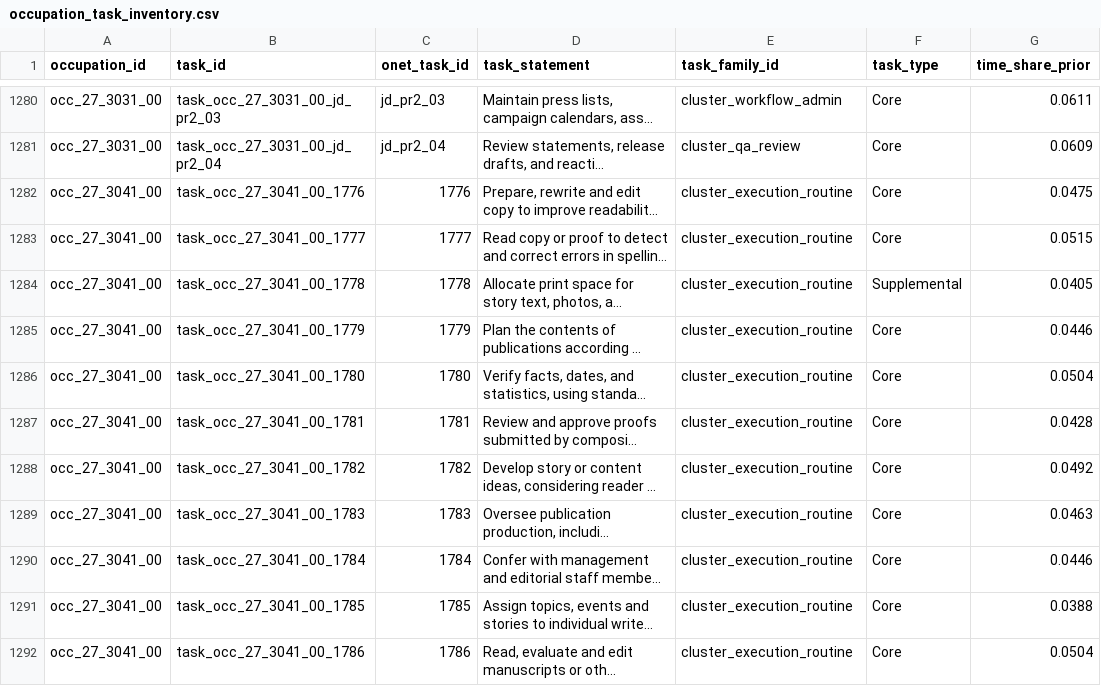
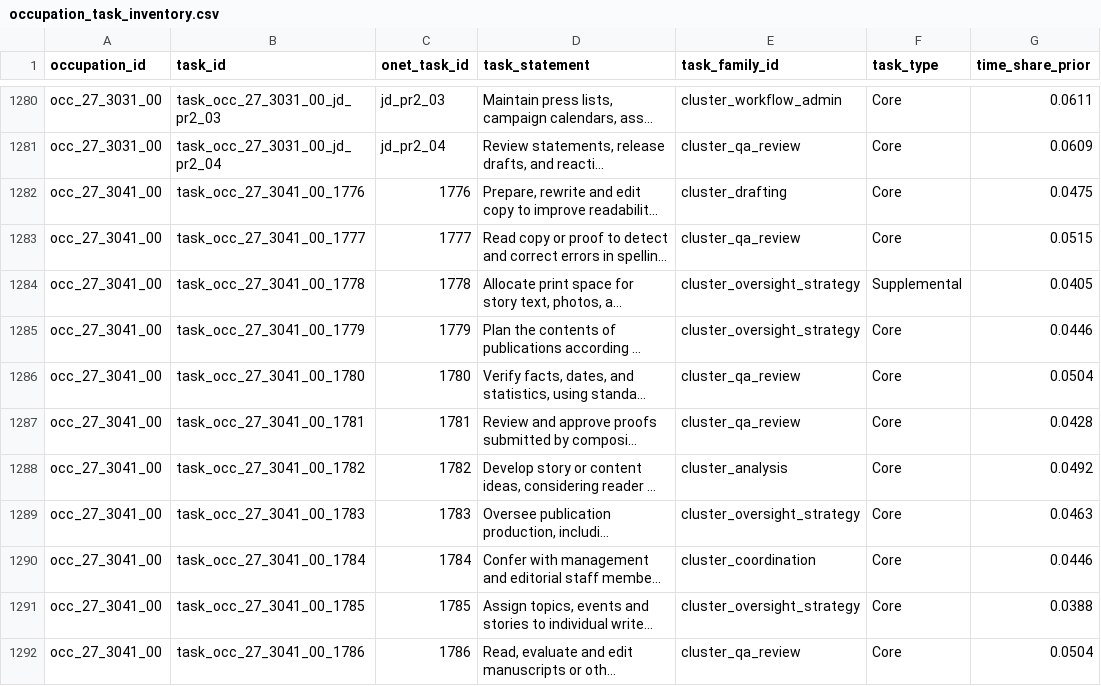
Before and after one commit to wrenthejewels/DLYJ, a CSV file: data/normalized/occupation_task_inventory.csv, drawn as a sheet; only a part is shown, gaps mark what is left out; long unchanged cells end in …; the diff covers the shown part only; the diff names each change by its address in the sheet, - before the commit and + after, or states it on an @@ line.

```diff
--- a/data/normalized/occupation_task_inventory.csv
+++ b/data/normalized/occupation_task_inventory.csv
-E1282 (task_family_id): cluster_execution_routine
+E1282 (task_family_id): cluster_drafting
-E1283 (task_family_id): cluster_execution_routine
+E1283 (task_family_id): cluster_qa_review
-E1284:E1285 (task_family_id): cluster_execution_routine
+E1284:E1285 (task_family_id): cluster_oversight_strategy
-E1286:E1287 (task_family_id): cluster_execution_routine
+E1286:E1287 (task_family_id): cluster_qa_review
-E1288 (task_family_id): cluster_execution_routine
+E1288 (task_family_id): cluster_analysis
-E1289 (task_family_id): cluster_execution_routine
+E1289 (task_family_id): cluster_oversight_strategy
-E1290 (task_family_id): cluster_execution_routine
+E1290 (task_family_id): cluster_coordination
-E1291 (task_family_id): cluster_execution_routine
+E1291 (task_family_id): cluster_oversight_strategy
-E1292 (task_family_id): cluster_execution_routine
+E1292 (task_family_id): cluster_qa_review
```
Also changed, not shown: 59 edited cells elsewhere in this file, data/normalized/occupation_structural_calibration_targets.csv, 2 other files.
